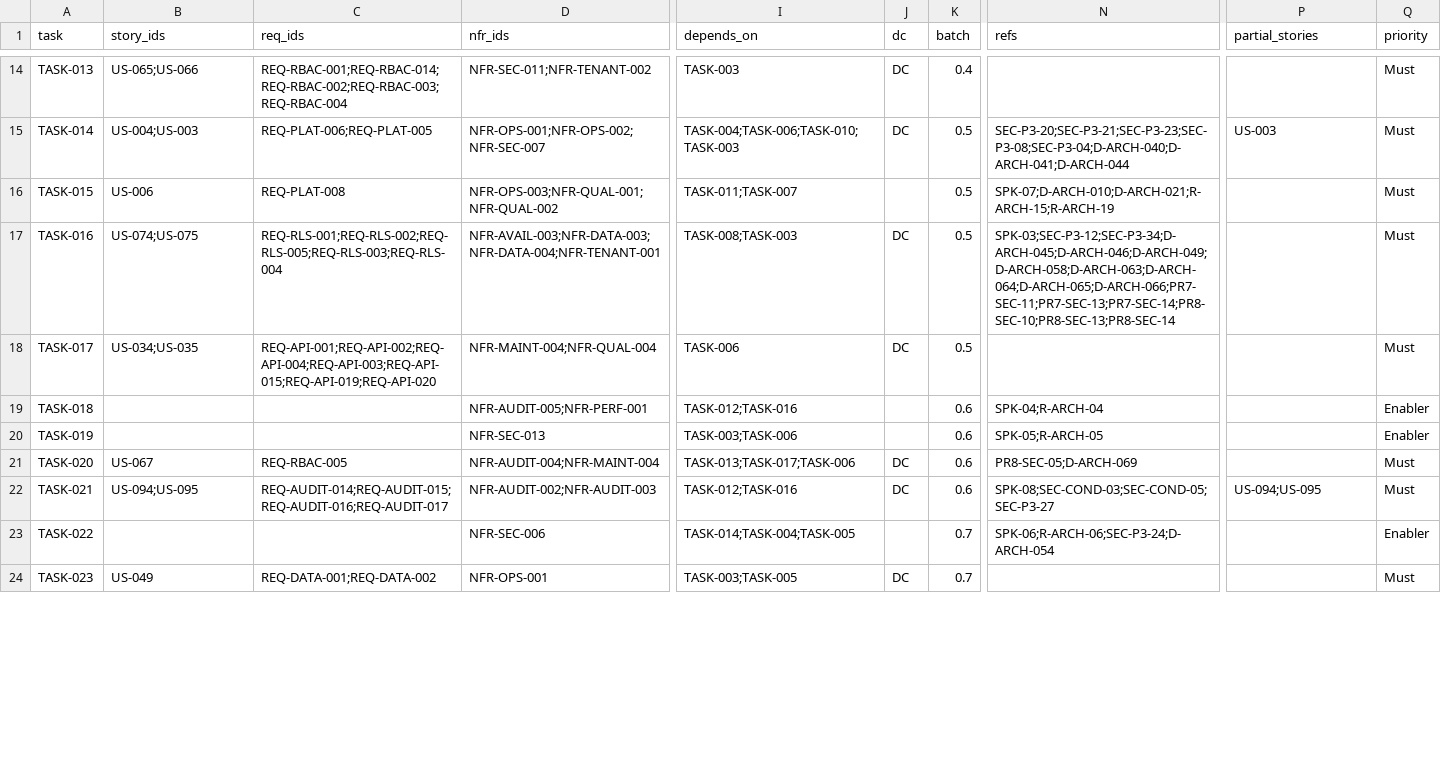
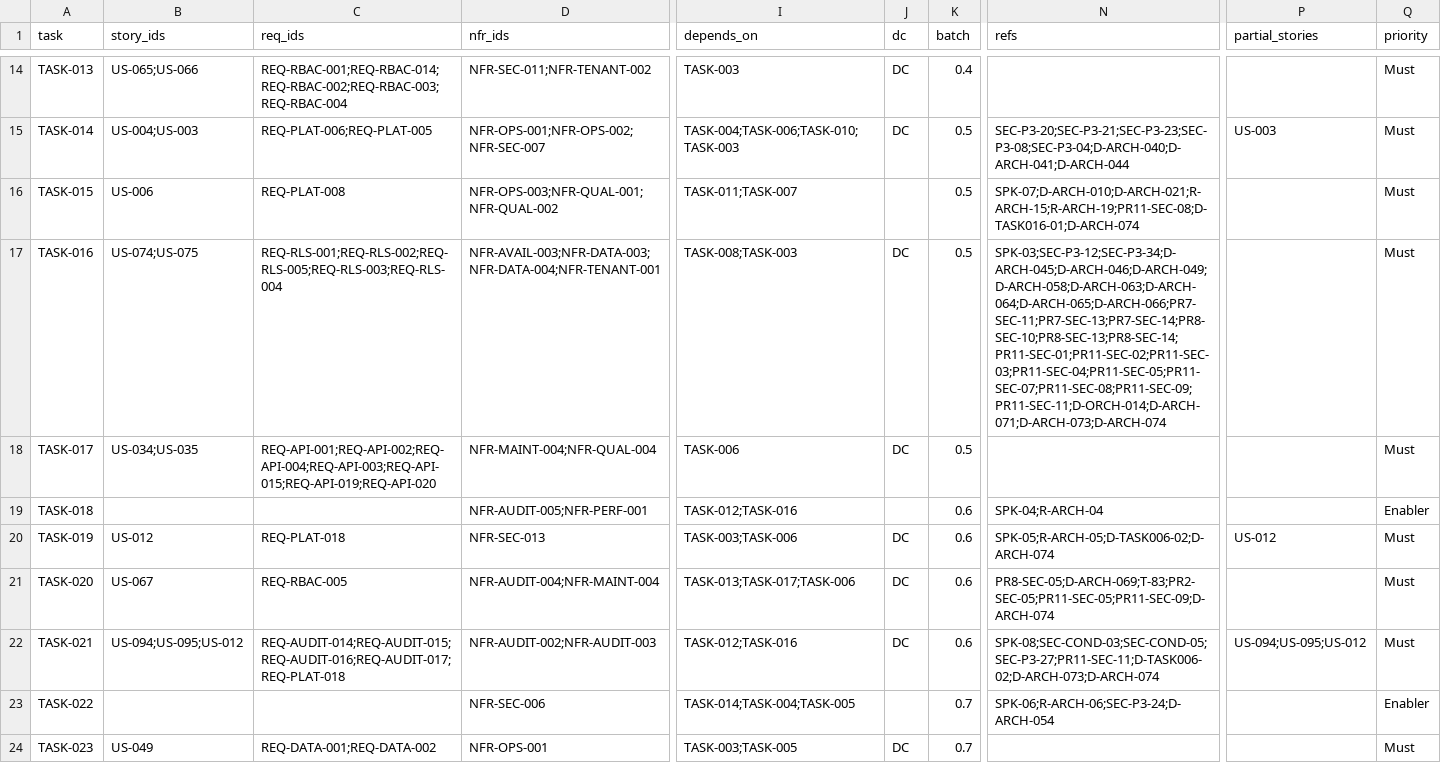
Before and after one commit to sukhchdit/shipcube, a CSV file: docs/04-plan/task-map.csv, drawn as a sheet; only a part is shown, gaps mark what is left out; the diff covers the shown part only; the diff names each change by its address in the sheet, - before the commit and + after, or states it on an @@ line.

```diff
--- a/docs/04-plan/task-map.csv
+++ b/docs/04-plan/task-map.csv
-N16 (refs): SPK-07;D-ARCH-010;D-ARCH-021;R-ARCH-15;R-ARCH-19
+N16 (refs): SPK-07;D-ARCH-010;D-ARCH-021;R-ARCH-15;R-ARCH-19;PR11-SEC-08;D-TASK016-01;D-ARCH-074
-N17 (refs): SPK-03;SEC-P3-12;SEC-P3-34;D-ARCH-045;D-ARCH-046;D-ARCH-049;D-ARCH-058;D-ARCH-063;D-ARCH-064;D-ARCH-065;D-ARCH-066;PR7-SEC-11;PR7-SEC-13;PR7-SEC-14;PR8-SEC-10;PR8-SEC-13;PR8-SEC-14
+N17 (refs): SPK-03;SEC-P3-12;SEC-P3-34;D-ARCH-045;D-ARCH-046;D-ARCH-049;D-ARCH-058;D-ARCH-063;D-ARCH-064;D-ARCH-065;D-ARCH-066;PR7-SEC-11;PR7-SEC-13;PR7-SEC-14;PR8-SEC-10;PR8-SEC-13;PR8-SEC-14;PR11-SEC-01;PR11-SEC-02;PR11-SEC-03;PR11-SEC-04;PR11-SEC-05;PR11-SEC-07;PR11-SEC-08;PR11-SEC-09;PR11-SEC-11;D-ORCH-014;D-ARCH-071;D-ARCH-073;D-ARCH-074
-B20 (story_ids): (empty)
+B20 (story_ids): US-012
-C20 (req_ids): (empty)
+C20 (req_ids): REQ-PLAT-018
-J20 (dc): (empty)
+J20 (dc): DC
-N20 (refs): SPK-05;R-ARCH-05
+N20 (refs): SPK-05;R-ARCH-05;D-TASK006-02;D-ARCH-074
-P20 (partial_stories): (empty)
+P20 (partial_stories): US-012
-Q20 (priority): Enabler
+Q20 (priority): Must
-N21 (refs): PR8-SEC-05;D-ARCH-069
+N21 (refs): PR8-SEC-05;D-ARCH-069;T-83;PR2-SEC-05;PR11-SEC-05;PR11-SEC-09;D-ARCH-074
-B22 (story_ids): US-094;US-095
+B22 (story_ids): US-094;US-095;US-012
-C22 (req_ids): REQ-AUDIT-014;REQ-AUDIT-015;REQ-AUDIT-016;REQ-AUDIT-017
+C22 (req_ids): REQ-AUDIT-014;REQ-AUDIT-015;REQ-AUDIT-016;REQ-AUDIT-017;REQ-PLAT-018
-N22 (refs): SPK-08;SEC-COND-03;SEC-COND-05;SEC-P3-27
+N22 (refs): SPK-08;SEC-COND-03;SEC-COND-05;SEC-P3-27;PR11-SEC-11;D-TASK006-02;D-ARCH-073;D-ARCH-074
-P22 (partial_stories): US-094;US-095
+P22 (partial_stories): US-094;US-095;US-012
```
Also changed, not shown: 8 edited cells elsewhere in this file, 17 other files.
